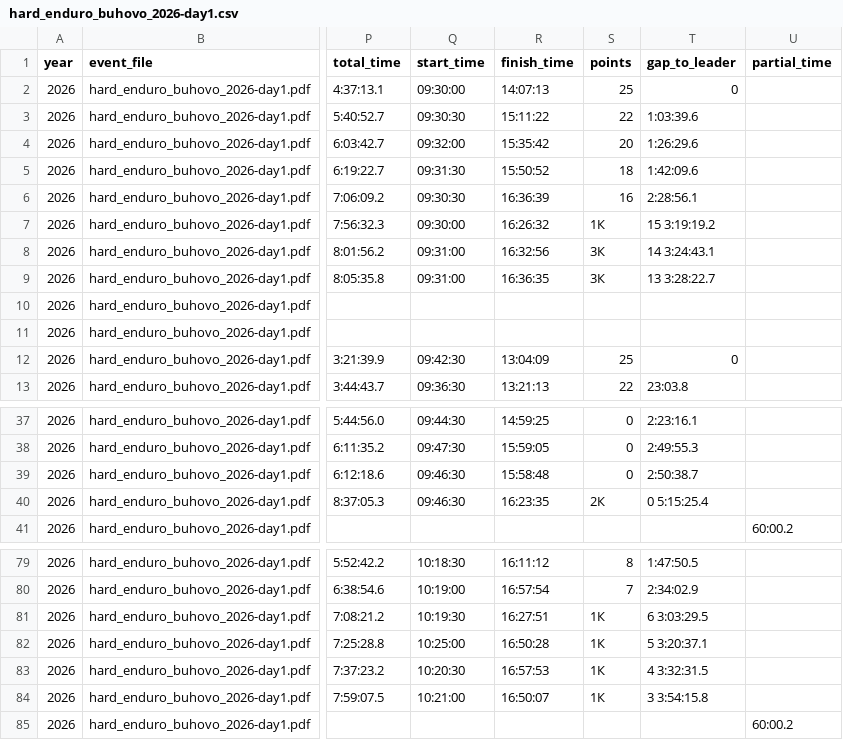
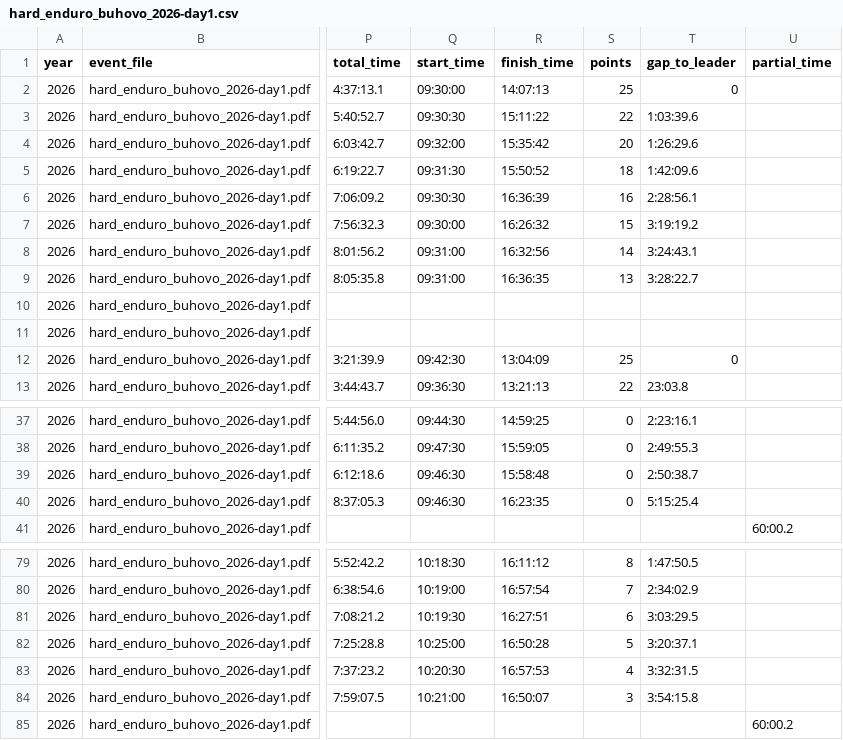
Before and after one commit to k-ivanov/bgx-leaderboard, a CSV file: seed_data/2026/hard_enduro_buhovo_2026-day1.csv, drawn as a sheet; only a part is shown, gaps mark what is left out; the diff names each change by its address in the sheet, - before the commit and + after, or states it on an @@ line.

Commit message:
Fix points in 8 Buhovo 2026 day 1 rows
The old parser read points by position, but this
PDF has an extra time column, so 8 rows got
"1К"-style values and imported with no points.
Re-parsed with the bgx-data fix (941939e).

```diff
--- a/seed_data/2026/hard_enduro_buhovo_2026-day1.csv
+++ b/seed_data/2026/hard_enduro_buhovo_2026-day1.csv
-S7 (points): 1К
+S7 (points): 15
-T7 (gap_to_leader): 15 3:19:19.2
+T7 (gap_to_leader): 3:19:19.2
-S8 (points): 3К
+S8 (points): 14
-T8 (gap_to_leader): 14 3:24:43.1
+T8 (gap_to_leader): 3:24:43.1
-S9 (points): 3К
+S9 (points): 13
-T9 (gap_to_leader): 13 3:28:22.7
+T9 (gap_to_leader): 3:28:22.7
-S40 (points): 2К
+S40 (points): 0
-T40 (gap_to_leader): 0 5:15:25.4
+T40 (gap_to_leader): 5:15:25.4
-S81 (points): 1К
+S81 (points): 6
-T81 (gap_to_leader): 6 3:03:29.5
+T81 (gap_to_leader): 3:03:29.5
-S82 (points): 1К
+S82 (points): 5
-T82 (gap_to_leader): 5 3:20:37.1
+T82 (gap_to_leader): 3:20:37.1
-S83 (points): 1К
+S83 (points): 4
-T83 (gap_to_leader): 4 3:32:31.5
+T83 (gap_to_leader): 3:32:31.5
-S84 (points): 1К
+S84 (points): 3
-T84 (gap_to_leader): 3 3:54:15.8
+T84 (gap_to_leader): 3:54:15.8
```
